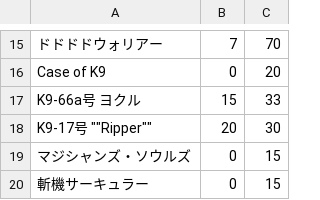
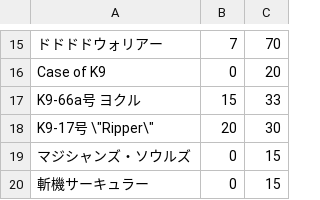
Before and after one commit to xanqi-md/Genesys-List, a CSV file: 2025/12/changed.csv, drawn as a sheet; only a part is shown, gaps mark what is left out; the diff names each change by its address in the sheet, - before the commit and + after, or states it on an @@ line.

Commit message:
Update changed.csv

```diff
--- a/2025/12/changed.csv
+++ b/2025/12/changed.csv
-A18: K9-17号 ""Ripper""
+A18: K9-17号 \"Ripper\"
```
